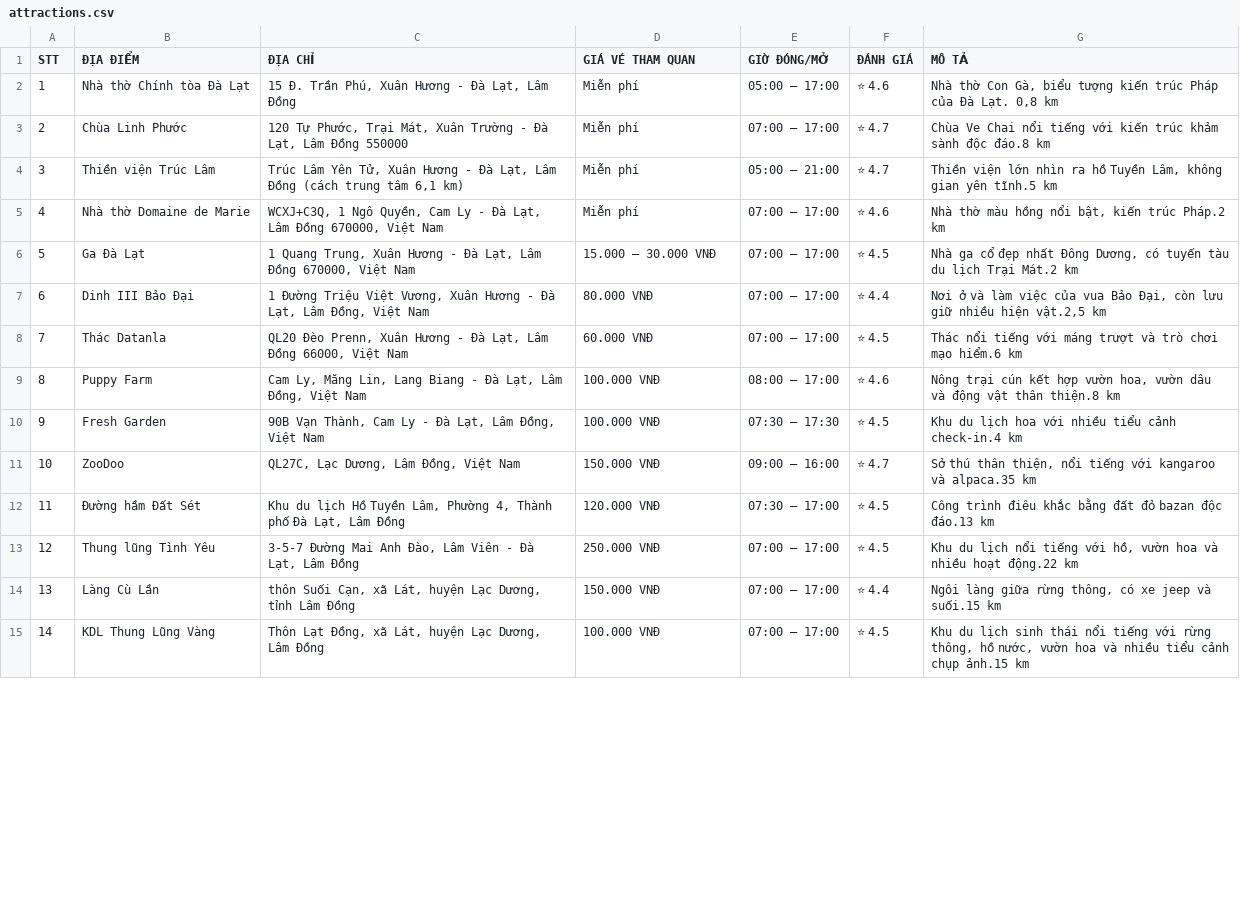
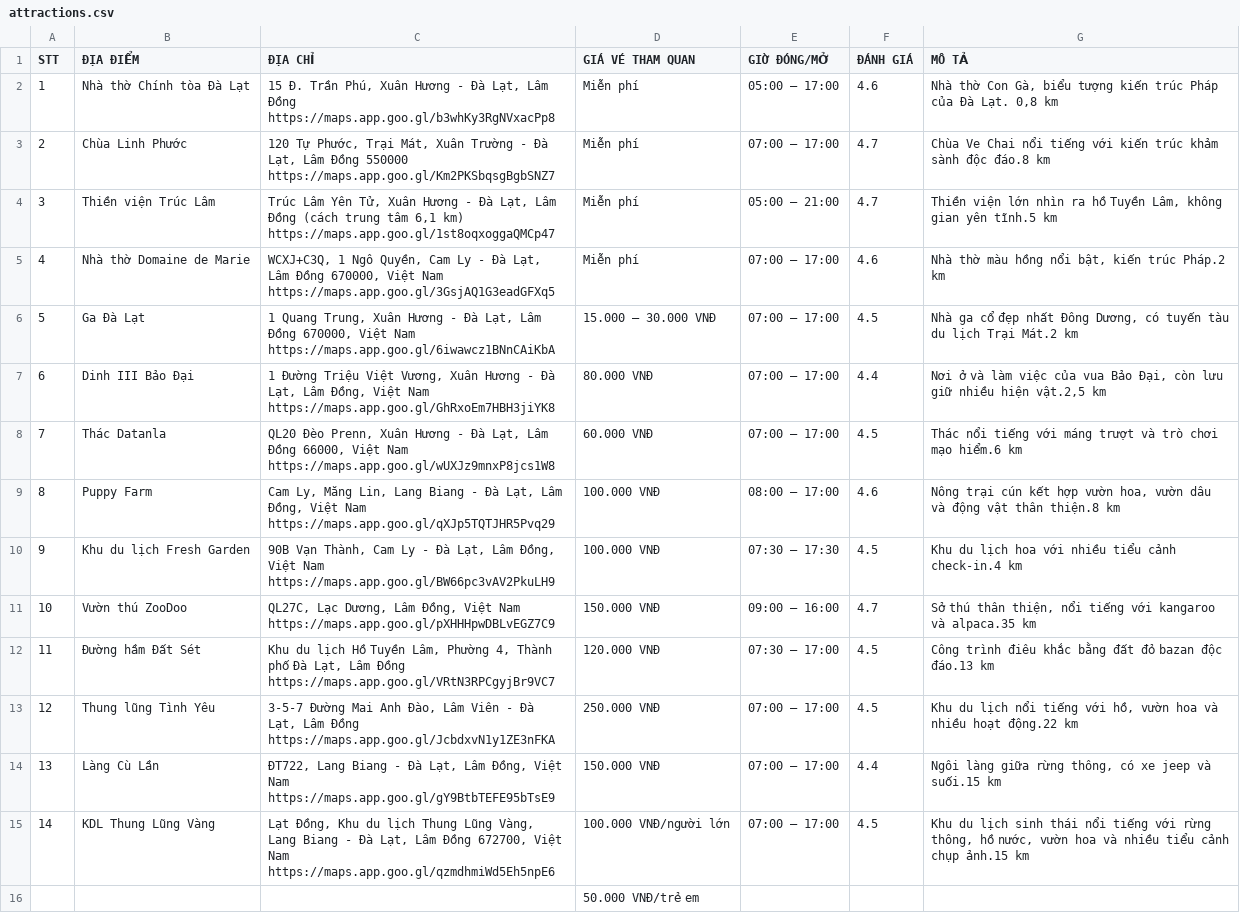
Before and after one commit to tue-nttu/budgettrip-AI, a CSV file: data/attractions.csv, drawn as a sheet; only a part is shown; the diff covers the shown part only.

Commit message:
Add files via upload

```diff
--- a/data/attractions.csv
+++ b/data/attractions.csv
@@ -1,15 +1,16 @@
 STT,ĐỊA ĐIỂM,ĐỊA CHỈ,GIÁ VÉ THAM QUAN,GIỜ ĐÓNG/MỞ,ĐÁNH GIÁ,MÔ TẢ
-1,Nhà thờ Chính tòa Đà Lạt,"15 Đ. Trần Phú, Xuân Hương - Đà Lạt, Lâm Đồng ",Miễn phí,05:00 – 17:00,⭐ 4.6,"Nhà thờ Con Gà, biểu tượng kiến trúc Pháp của Đà Lạt. 0,8 km"
-2,Chùa Linh Phước,"120 Tự Phước, Trại Mát, Xuân Trường - Đà Lạt, Lâm Đồng 550000 ",Miễn phí,07:00 – 17:00,⭐ 4.7,Chùa Ve Chai nổi tiếng với kiến trúc khảm sành độc đáo.8 km
-3,Thiền viện Trúc Lâm,"Trúc Lâm Yên Tử, Xuân Hương - Đà Lạt, Lâm Đồng (cách trung tâm 6,1 km)",Miễn phí,05:00 – 21:00,⭐ 4.7,"Thiền viện lớn nhìn ra hồ Tuyền Lâm, không gian yên tĩnh.5 km"
-4,Nhà thờ Domaine de Marie,"WCXJ+C3Q, 1 Ngô Quyền, Cam Ly - Đà Lạt, Lâm Đồng 670000, Việt Nam ",Miễn phí,07:00 – 17:00,⭐ 4.6,"Nhà thờ màu hồng nổi bật, kiến trúc Pháp.2 km"
-5,Ga Đà Lạt,"1 Quang Trung, Xuân Hương - Đà Lạt, Lâm Đồng 670000, Việt Nam ",15.000 – 30.000 VNĐ,07:00 – 17:00,⭐ 4.5,"Nhà ga cổ đẹp nhất Đông Dương, có tuyến tàu du lịch Trại Mát.2 km"
-6,Dinh III Bảo Đại,"1 Đường Triệu Việt Vương, Xuân Hương - Đà Lạt, Lâm Đồng, Việt Nam ",80.000 VNĐ,07:00 – 17:00,⭐ 4.4,"Nơi ở và làm việc của vua Bảo Đại, còn lưu giữ nhiều hiện vật.2,5 km"
-7,Thác Datanla,"QL20 Đèo Prenn, Xuân Hương - Đà Lạt, Lâm Đồng 66000, Việt Nam",60.000 VNĐ,07:00 – 17:00,⭐ 4.5,Thác nổi tiếng với máng trượt và trò chơi mạo hiểm.6 km
-8,Puppy Farm,"Cam Ly, Măng Lin, Lang Biang - Đà Lạt, Lâm Đồng, Việt Nam",100.000 VNĐ,08:00 – 17:00,⭐ 4.6,"Nông trại cún kết hợp vườn hoa, vườn dâu và động vật thân thiện.8 km"
-9,Fresh Garden,"90B Vạn Thành, Cam Ly - Đà Lạt, Lâm Đồng, Việt Nam",100.000 VNĐ,07:30 – 17:30,⭐ 4.5,Khu du lịch hoa với nhiều tiểu cảnh check-in.4 km
-10,ZooDoo,"QL27C, Lạc Dương, Lâm Đồng, Việt Nam",150.000 VNĐ,09:00 – 16:00,⭐ 4.7,"Sở thú thân thiện, nổi tiếng với kangaroo và alpaca.35 km"
-11,Đường hầm Đất Sét," Khu du lịch Hồ Tuyền Lâm, Phường 4, Thành phố Đà Lạt, Lâm Đồng",120.000 VNĐ,07:30 – 17:00,⭐ 4.5,Công trình điêu khắc bằng đất đỏ bazan độc đáo.13 km
-12,Thung lũng Tình Yêu,"3-5-7 Đường Mai Anh Đào, Lâm Viên - Đà Lạt, Lâm Đồng",250.000 VNĐ,07:00 – 17:00,⭐ 4.5,"Khu du lịch nổi tiếng với hồ, vườn hoa và nhiều hoạt động.22 km"
-13,Làng Cù Lần,"thôn Suối Cạn, xã Lát, huyện Lạc Dương, tỉnh Lâm Đồng",150.000 VNĐ,07:00 – 17:00,⭐ 4.4,"Ngôi làng giữa rừng thông, có xe jeep và suối.15 km"
-14,KDL Thung Lũng Vàng,"Thôn Lạt Đồng, xã Lát, huyện Lạc Dương, Lâm Đồng",100.000 VNĐ,07:00 – 17:00,⭐ 4.5,"Khu du lịch sinh thái nổi tiếng với rừng thông, hồ nước, vườn hoa và nhiều tiểu cảnh chụp ảnh.15 km"
+1,Nhà thờ Chính tòa Đà Lạt,"15 Đ. Trần Phú, Xuân Hương - Đà Lạt, Lâm Đồng  https://maps.app.goo.gl/b3whKy3RgNVxacPp8",Miễn phí,05:00 – 17:00,4.6,"Nhà thờ Con Gà, biểu tượng kiến trúc Pháp của Đà Lạt. 0,8 km"
+2,Chùa Linh Phước,"120 Tự Phước, Trại Mát, Xuân Trường - Đà Lạt, Lâm Đồng 550000 https://maps.app.goo.gl/Km2PKSbqsgBgbSNZ7",Miễn phí,07:00 – 17:00,4.7,Chùa Ve Chai nổi tiếng với kiến trúc khảm sành độc đáo.8 km
+3,Thiền viện Trúc Lâm,"Trúc Lâm Yên Tử, Xuân Hương - Đà Lạt, Lâm Đồng (cách trung tâm 6,1 km) https://maps.app.goo.gl/1st8oqxoggaQMCp47",Miễn phí,05:00 – 21:00,4.7,"Thiền viện lớn nhìn ra hồ Tuyền Lâm, không gian yên tĩnh.5 km"
+4,Nhà thờ Domaine de Marie,"WCXJ+C3Q, 1 Ngô Quyền, Cam Ly - Đà Lạt, Lâm Đồng 670000, Việt Nam https://maps.app.goo.gl/3GsjAQ1G3eadGFXq5",Miễn phí,07:00 – 17:00,4.6,"Nhà thờ màu hồng nổi bật, kiến trúc Pháp.2 km"
+5,Ga Đà Lạt,"1 Quang Trung, Xuân Hương - Đà Lạt, Lâm Đồng 670000, Việt Nam https://maps.app.goo.gl/6iwawcz1BNnCAiKbA",15.000 – 30.000 VNĐ,07:00 – 17:00,4.5,"Nhà ga cổ đẹp nhất Đông Dương, có tuyến tàu du lịch Trại Mát.2 km"
+6,Dinh III Bảo Đại,"1 Đường Triệu Việt Vương, Xuân Hương - Đà Lạt, Lâm Đồng, Việt Nam https://maps.app.goo.gl/GhRxoEm7HBH3jiYK8",80.000 VNĐ,07:00 – 17:00,4.4,"Nơi ở và làm việc của vua Bảo Đại, còn lưu giữ nhiều hiện vật.2,5 km"
+7,Thác Datanla,"QL20 Đèo Prenn, Xuân Hương - Đà Lạt, Lâm Đồng 66000, Việt Nam https://maps.app.goo.gl/wUXJz9mnxP8jcs1W8",60.000 VNĐ,07:00 – 17:00,4.5,Thác nổi tiếng với máng trượt và trò chơi mạo hiểm.6 km
+8,Puppy Farm,"Cam Ly, Măng Lin, Lang Biang - Đà Lạt, Lâm Đồng, Việt Nam https://maps.app.goo.gl/qXJp5TQTJHR5Pvq29",100.000 VNĐ,08:00 – 17:00,4.6,"Nông trại cún kết hợp vườn hoa, vườn dâu và động vật thân thiện.8 km"
+9,Khu du lịch Fresh Garden,"90B Vạn Thành, Cam Ly - Đà Lạt, Lâm Đồng, Việt Nam https://maps.app.goo.gl/BW66pc3vAV2PkuLH9",100.000 VNĐ,07:30 – 17:30,4.5,Khu du lịch hoa với nhiều tiểu cảnh check-in.4 km
+10,Vườn thú ZooDoo,"QL27C, Lạc Dương, Lâm Đồng, Việt Nam https://maps.app.goo.gl/pXHHHpwDBLvEGZ7C9",150.000 VNĐ,09:00 – 16:00,4.7,"Sở thú thân thiện, nổi tiếng với kangaroo và alpaca.35 km"
+11,Đường hầm Đất Sét," Khu du lịch Hồ Tuyền Lâm, Phường 4, Thành phố Đà Lạt, Lâm Đồng https://maps.app.goo.gl/VRtN3RPCgyjBr9VC7",120.000 VNĐ,07:30 – 17:00,4.5,Công trình điêu khắc bằng đất đỏ bazan độc đáo.13 km
+12,Thung lũng Tình Yêu,"3-5-7 Đường Mai Anh Đào, Lâm Viên - Đà Lạt, Lâm Đồng https://maps.app.goo.gl/JcbdxvN1y1ZE3nFKA",250.000 VNĐ,07:00 – 17:00,4.5,"Khu du lịch nổi tiếng với hồ, vườn hoa và nhiều hoạt động.22 km"
+13,Làng Cù Lần,"ĐT722, Lang Biang - Đà Lạt, Lâm Đồng, Việt Nam https://maps.app.goo.gl/gY9BtbTEFE95bTsE9",150.000 VNĐ,07:00 – 17:00,4.4,"Ngôi làng giữa rừng thông, có xe jeep và suối.15 km"
+14,KDL Thung Lũng Vàng,"Lạt Đồng, Khu du lịch Thung Lũng Vàng, Lang Biang - Đà Lạt, Lâm Đồng 672700, Việt Nam https://maps.app.goo.gl/qzmdhmiWd5Eh5npE6",100.000 VNĐ/người lớn,07:00 – 17:00,4.5,"Khu du lịch sinh thái nổi tiếng với rừng thông, hồ nước, vườn hoa và nhiều tiểu cảnh chụp ảnh.15 km"
+,,,50.000 VNĐ/trẻ em,,,
```
Also changed, not shown: 6 added rows and 65 edited cells elsewhere in this file.
